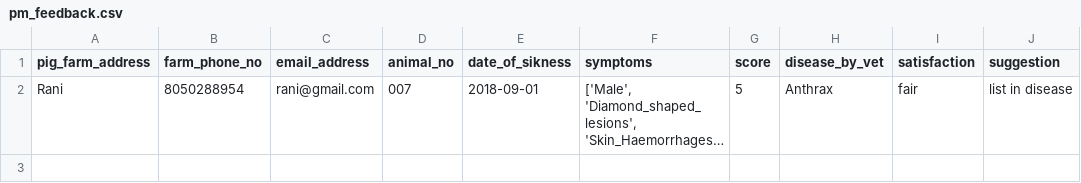
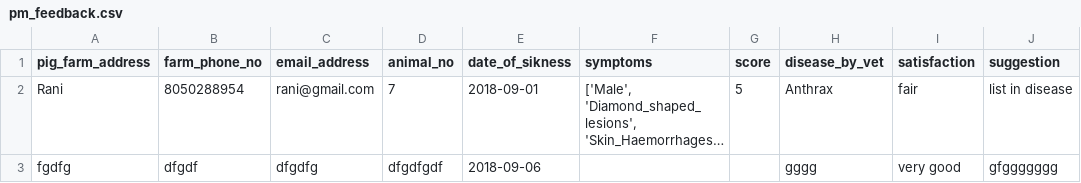
Before and after one commit to nilakanta123/PigDiseasesDiagnosis, a CSV file: data/pm_feedback.csv, drawn as a sheet; long unchanged cells end in …; the diff names each change by its address in the sheet, - before the commit and + after, or states it on an @@ line.

```diff
--- a/data/pm_feedback.csv
+++ b/data/pm_feedback.csv
-D2 (animal_no): 007
+D2 (animal_no): 7
+row 3: fgdfg | dfgdf | dfgdfg | dfgdfgdf | 2018-09-06 |  |  | gggg | very good | gfggggggg
```
Also changed, not shown: data/am_feedback.csv, data/pm_info.csv, 41 other files.
